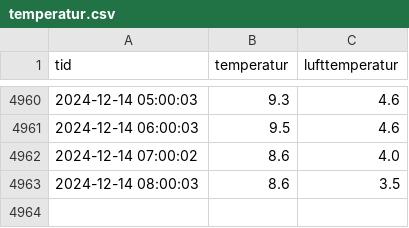
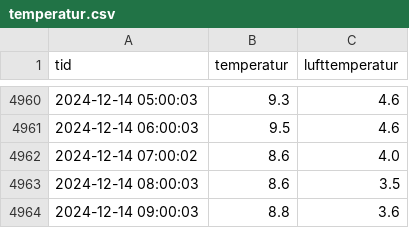
Before and after one commit to hausnes/nordnes-sjobad, a CSV file: temperatur.csv, drawn as a sheet; only a part is shown, gaps mark what is left out.

Commit message:
Oppdatert temperatur: Sat 14 Dec 09:01:01 CET 2024

```diff
--- a/temperatur.csv
+++ b/temperatur.csv
@@ -4963 +4963,2 @@ tid,temperatur,lufttemperatur
 2024-12-14 08:00:03,8.6,3.5
+2024-12-14 09:00:03,8.8,3.6
```
